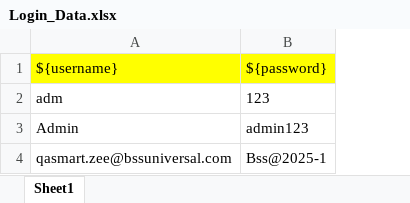
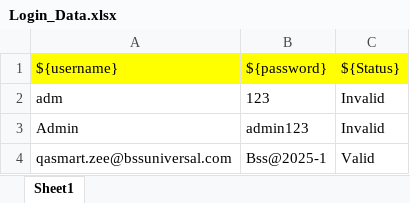
Before and after one commit to abubakararshad1/Demo_SmartCRM-Final, an Excel workbook: Automation/Login_Folder/Login_Data.xlsx, sheet Sheet1, drawn as a sheet; values as stored, in another font and other column widths than the file's, no borders; the diff names each change by its address in the sheet, - before the commit and + after, or states it on an @@ line.

Commit message:
Updated automation test cases

```diff
--- a/Automation/Login_Folder/Login_Data.xlsx (sheet Sheet1)
+++ b/Automation/Login_Folder/Login_Data.xlsx (sheet Sheet1)
+column C, rows 1-4: ${Status} | Invalid | Invalid | Valid
```
Also changed, not shown: 18 other files.
